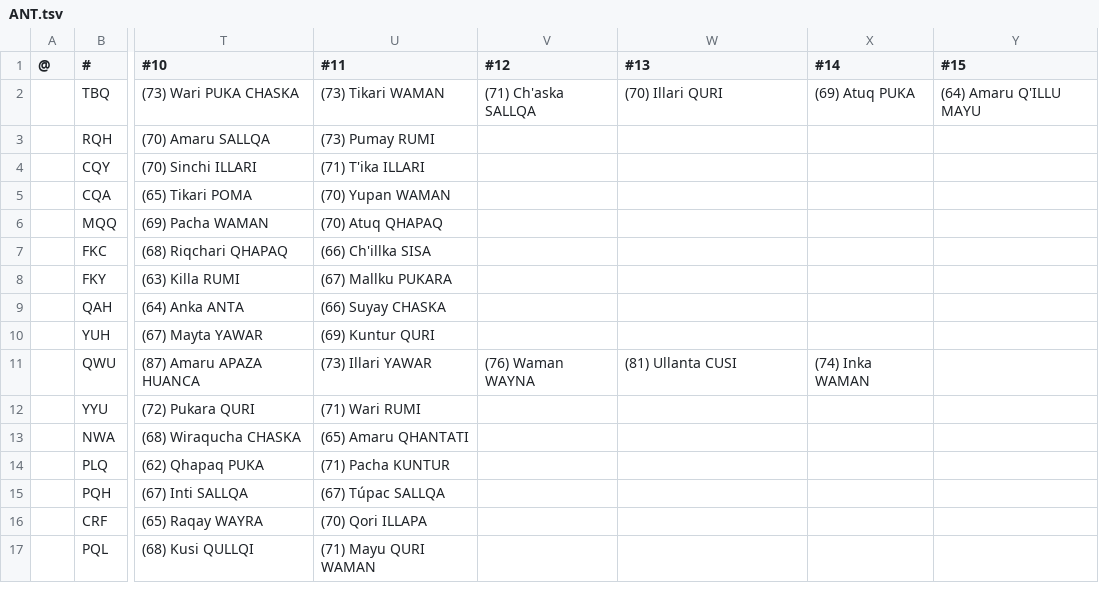
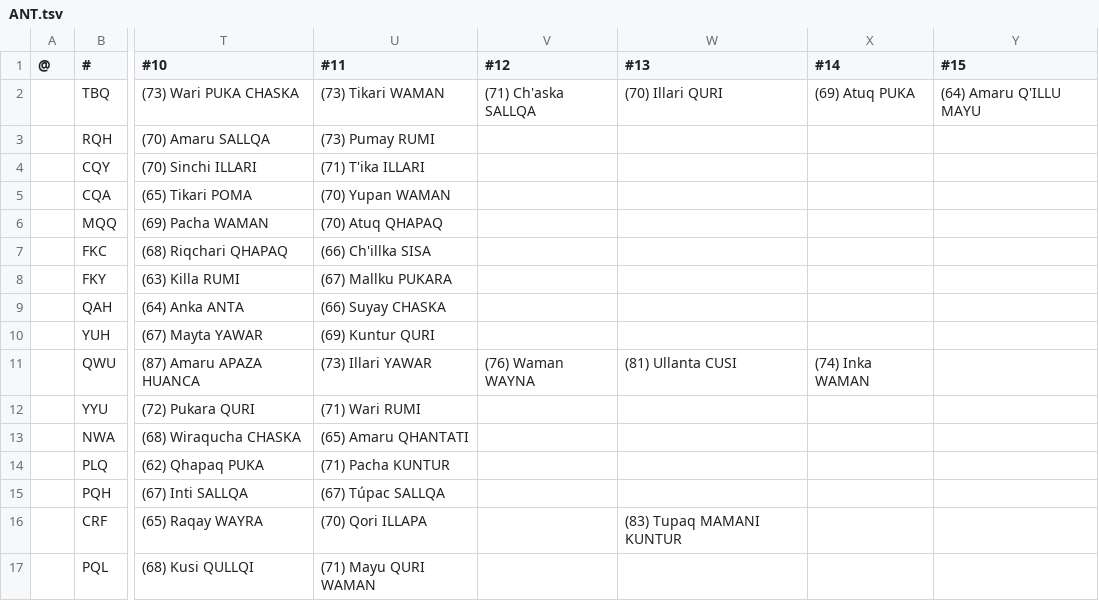
Before and after one commit to auroruse/avium-football-engine, a TSV file: src/presets/ANT.tsv, drawn as a sheet; only a part is shown, gaps mark what is left out; the diff names each change by its address in the sheet, - before the commit and + after, or states it on an @@ line.

```diff
--- a/src/presets/ANT.tsv
+++ b/src/presets/ANT.tsv
-W16 (#13): (empty)
+W16 (#13): (83) Tupaq MAMANI KUNTUR
```
Also changed, not shown: public/avium/pstats/trades.tsv, 1 other file.
